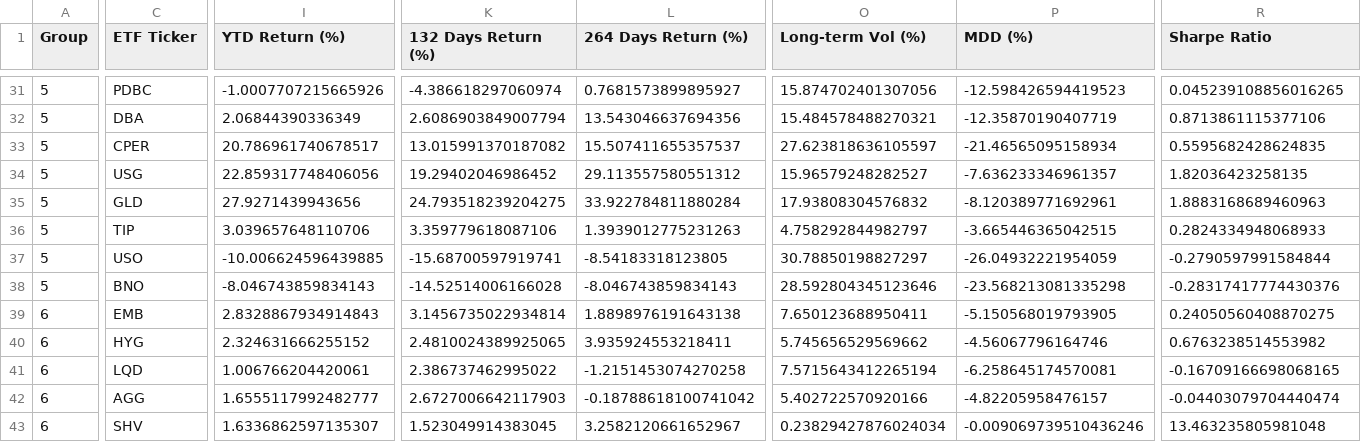
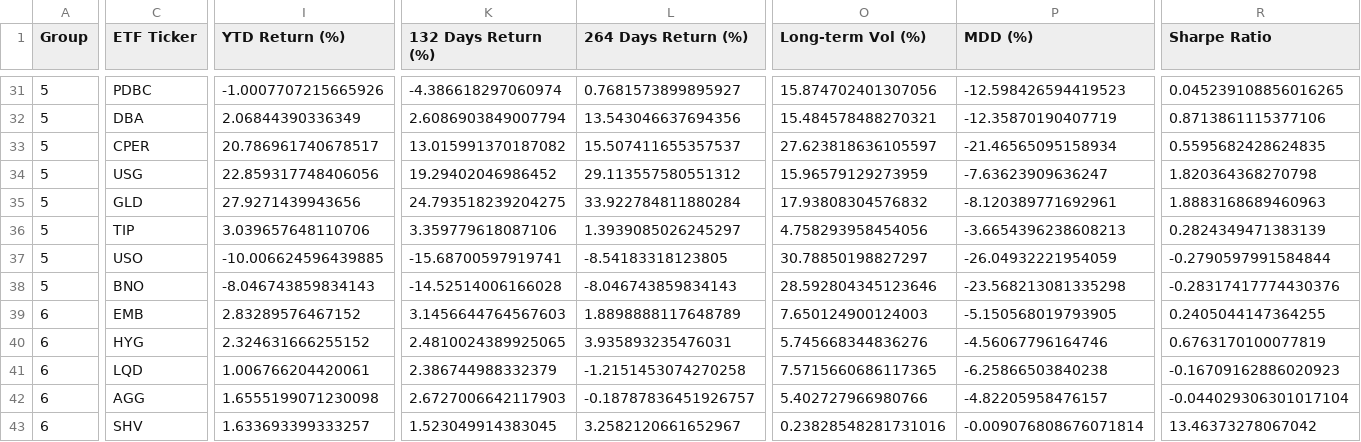
Before and after one commit to namdoll9/ETF_Update_Tool, a CSV file: etf_data_with_returns.csv, drawn as a sheet; only a part is shown, gaps mark what is left out; the diff covers the shown part only; the diff names each change by its address in the sheet, - before the commit and + after, or states it on an @@ line.

Commit message:
🔄 ETF 데이터 자동 업데이트 - 2025-05-26 06:14:13 KST

```diff
--- a/etf_data_with_returns.csv
+++ b/etf_data_with_returns.csv
-O34 (Long-term Vol (%)): 15.96579248282527
+O34 (Long-term Vol (%)): 15.96579129273959
-P34 (MDD (%)): -7.636233346961357
+P34 (MDD (%)): -7.63623909636247
-R34 (Sharpe Ratio): 1.82036423258135
+R34 (Sharpe Ratio): 1.820364368270798
-L36 (264 Days Return (%)): 1.3939012775231263
+L36 (264 Days Return (%)): 1.3939085026245297
-O36 (Long-term Vol (%)): 4.758292844982797
+O36 (Long-term Vol (%)): 4.758293958454056
-P36 (MDD (%)): -3.665446365042515
+P36 (MDD (%)): -3.6654396238608213
-R36 (Sharpe Ratio): 0.2824334948068933
+R36 (Sharpe Ratio): 0.2824349471383139
-I39 (YTD Return (%)): 2.8328867934914843
+I39 (YTD Return (%)): 2.83289576467152
-K39 (132 Days Return (%)): 3.1456735022934814
+K39 (132 Days Return (%)): 3.1456644764567603
-L39 (264 Days Return (%)): 1.8898976191643138
+L39 (264 Days Return (%)): 1.8898888117648789
-O39 (Long-term Vol (%)): 7.650123688950411
+O39 (Long-term Vol (%)): 7.650124900124003
-R39 (Sharpe Ratio): 0.24050560408870275
+R39 (Sharpe Ratio): 0.2405044147364255
-L40 (264 Days Return (%)): 3.935924553218411
+L40 (264 Days Return (%)): 3.935893235476031
-O40 (Long-term Vol (%)): 5.745656529569662
+O40 (Long-term Vol (%)): 5.745668344836276
-R40 (Sharpe Ratio): 0.6763238514553982
+R40 (Sharpe Ratio): 0.6763170100077819
-K41 (132 Days Return (%)): 2.386737462995022
+K41 (132 Days Return (%)): 2.386744988332379
-O41 (Long-term Vol (%)): 7.5715643412265194
+O41 (Long-term Vol (%)): 7.5715660686117365
-P41 (MDD (%)): -6.258645174570081
+P41 (MDD (%)): -6.25866503840238
-R41 (Sharpe Ratio): -0.16709166698068165
+R41 (Sharpe Ratio): -0.16709162886020923
-I42 (YTD Return (%)): 1.6555117992482777
+I42 (YTD Return (%)): 1.6555199071230098
-L42 (264 Days Return (%)): -0.18788618100741042
+L42 (264 Days Return (%)): -0.18787836451926757
-O42 (Long-term Vol (%)): 5.402722570920166
+O42 (Long-term Vol (%)): 5.402727966980766
-R42 (Sharpe Ratio): -0.04403079704440474
+R42 (Sharpe Ratio): -0.044029306301017104
-I43 (YTD Return (%)): 1.6336862597135307
+I43 (YTD Return (%)): 1.633693399333257
-O43 (Long-term Vol (%)): 0.23829427876024034
+O43 (Long-term Vol (%)): 0.23828548281731016
-P43 (MDD (%)): -0.009069739510436246
+P43 (MDD (%)): -0.009076808676071814
-R43 (Sharpe Ratio): 13.463235805981048
+R43 (Sharpe Ratio): 13.46373278067042
```
Also changed, not shown: 88 edited cells elsewhere in this file.
